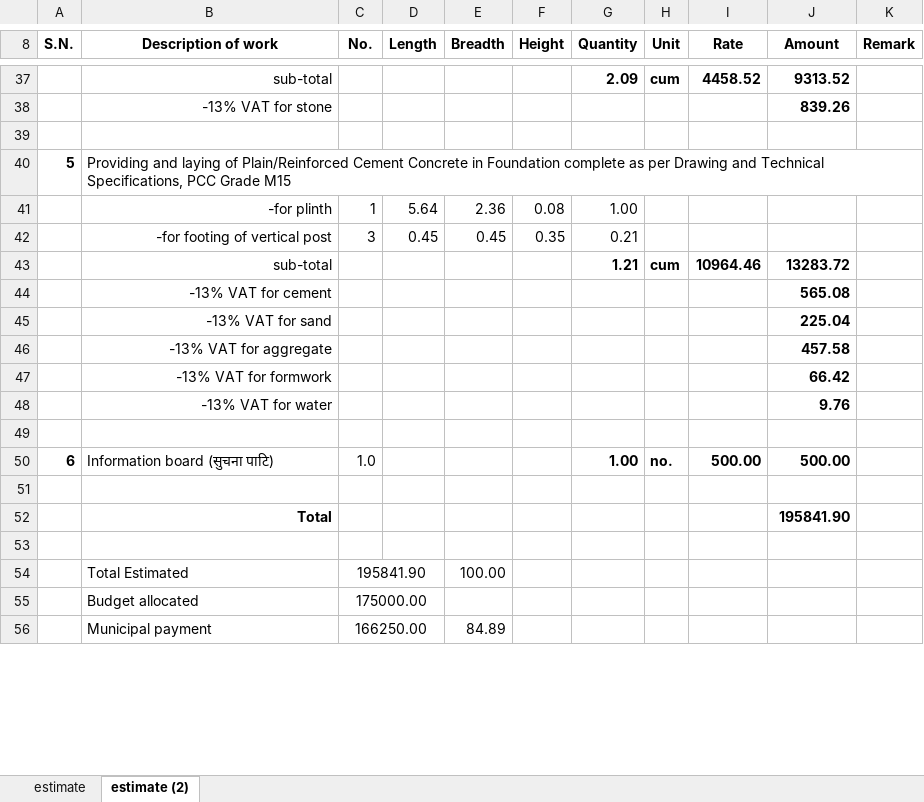
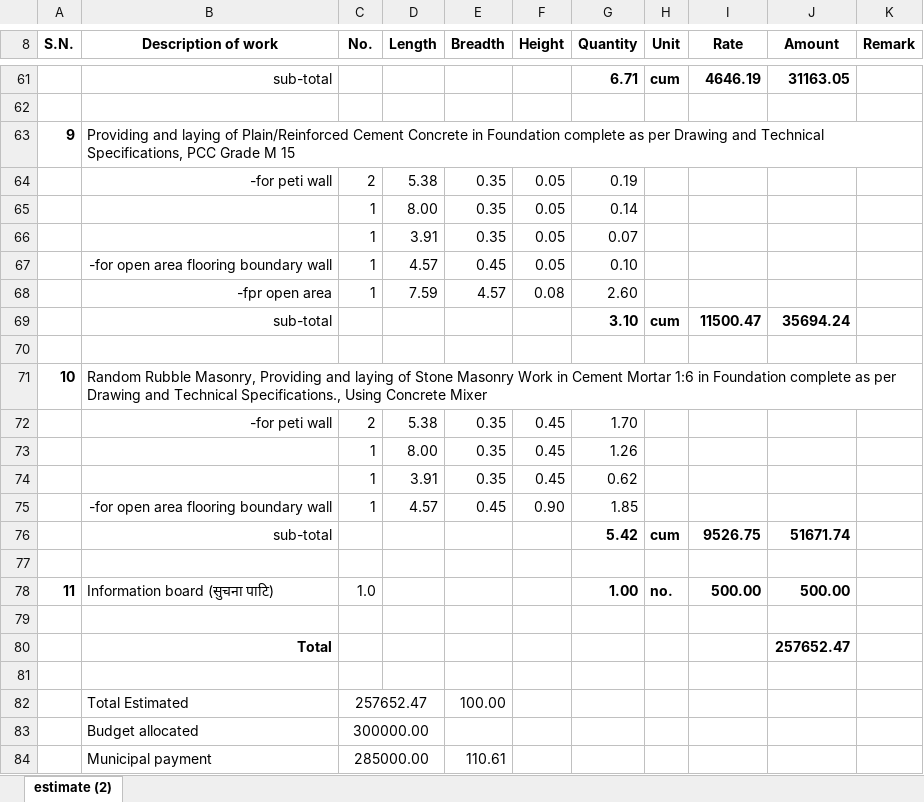
Before and after one commit to suwalcrystal/ward1, an Excel workbook: 2083_2084/estimate/budget maag estimate/wukhu kheti dhakal gaun samudayik bhaawan samrakxan/ढुंगाना गाउँ शिव मन्दिरको त्रस निर्माण.xlsx, sheet estimate (2), drawn as a sheet; only a part is shown, gaps mark what is left out; values as stored, in another font and other column widths than the file's, no borders; removed rows and columns are numbered as before the commit, all else as after; the diff covers the shown part only; the diff names each change by its address in the sheet, - before the commit and + after, or states it on an @@ line.

Commit message:
dhungana gaun, wukhu kheti jcb log estimates complete

```diff
--- a/2083_2084/estimate/budget maag estimate/wukhu kheti dhakal gaun samudayik bhaawan samrakxan/ढुंगाना गाउँ शिव मन्दिरको त्रस निर्माण.xlsx (sheet estimate (2))
+++ b/2083_2084/estimate/budget maag estimate/wukhu kheti dhakal gaun samudayik bhaawan samrakxan/ढुंगाना गाउँ शिव मन्दिरको त्रस निर्माण.xlsx (sheet estimate (2))
-sheet tab: estimate
@@ column A (S.N.) renumbered between rows 55 and 78 @@
-G61 (Quantity): 2.09
+G61 (Quantity): 6.71
-I61 (Rate): 4458.52
+I61 (Rate): 4646.19
-J61 (Amount): 9313.52
+J61 (Amount): 31163.05
-row 38:  | -13% VAT for stone |  |  |  |  |  |  |  | 839.26
-B63 (Description of work): …PCC Grade M15
+B63 (Description of work): …PCC Grade M 15
-row 41:  | -for plinth | 1 | 5.64 | 2.36 | 0.08 | 1.00
-row 42:  | -for footing of vertical post | 3 | 0.45 | 0.45 | 0.35 | 0.21
+row 64:  | -for peti wall | 2 | 5.38 | 0.35 | 0.05 | 0.19
+row 65:  |  | 1 | 8.00 | 0.35 | 0.05 | 0.14
+row 66:  |  | 1 | 3.91 | 0.35 | 0.05 | 0.07
+row 67:  | -for open area flooring boundary wall | 1 | 4.57 | 0.45 | 0.05 | 0.10
+row 68:  | -fpr open area | 1 | 7.59 | 4.57 | 0.08 | 2.60
-G69 (Quantity): 1.21
+G69 (Quantity): 3.10
-I69 (Rate): 10964.46
+I69 (Rate): 11500.47
-J69 (Amount): 13283.72
+J69 (Amount): 35694.24
-row 70:  | -13% VAT for cement |  |  |  |  |  |  |  | 565.08
+row 70: (empty)
-row 45:  | -13% VAT for sand |  |  |  |  |  |  |  | 225.04
-row 46:  | -13% VAT for aggregate |  |  |  |  |  |  |  | 457.58
-row 47:  | -13% VAT for formwork |  |  |  |  |  |  |  | 66.42
-row 48:  | -13% VAT for water |  |  |  |  |  |  |  | 9.76
+row 71: 10 | Random Rubble Masonry, Providing and laying of Stone Masonry Work in Cement Mortar 1:6 in Foundation complete as per Drawing and Technical Specifications., Using Concrete Mixer
+row 72:  | -for peti wall | 2 | 5.38 | 0.35 | 0.45 | 1.70
+row 73:  |  | 1 | 8.00 | 0.35 | 0.45 | 1.26
+row 74:  |  | 1 | 3.91 | 0.35 | 0.45 | 0.62
+row 75:  | -for open area flooring boundary wall | 1 | 4.57 | 0.45 | 0.90 | 1.85
+row 76:  | sub-total |  |  |  |  | 5.42 | cum | 9526.75 | 51671.74
-J80 (Amount): 195841.90
+J80 (Amount): 257652.47
-C82 (No.): 195841.90
+C82 (No.): 257652.47
-C83 (No.): 175000.00
+C83 (No.): 300000.00
-C84 (No.): 166250.00
+C84 (No.): 285000.00
-E84 (Breadth): 84.89
+E84 (Breadth): 110.61
```
Also changed, not shown: 43 added rows, 19 removed rows and 23 edited cells elsewhere in this sheet, formulas that keep their value, 2083_2084/estimate/budget maag estimate/dashain baato sarsafai/jcb log book - Copy - Copy.xlsx, 5 other files.
